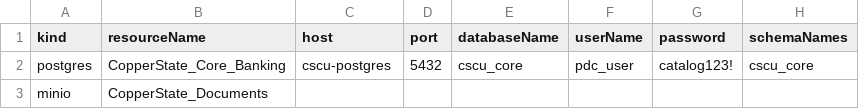
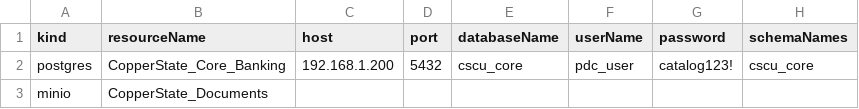
Before and after one commit to jporeilly/PDC-Glossary-Generator, a CSV file: data_sources/CSCU/cscu-datasources.csv, drawn as a sheet; only a part is shown; the diff names each change by its address in the sheet, - before the commit and + after, or states it on an @@ line.

```diff
--- a/data_sources/CSCU/cscu-datasources.csv
+++ b/data_sources/CSCU/cscu-datasources.csv
-C2 (host): cscu-postgres
+C2 (host): 192.168.1.200
```
Also changed, not shown: data_sources/AWC/awc-datasources.csv, 2 other files.
